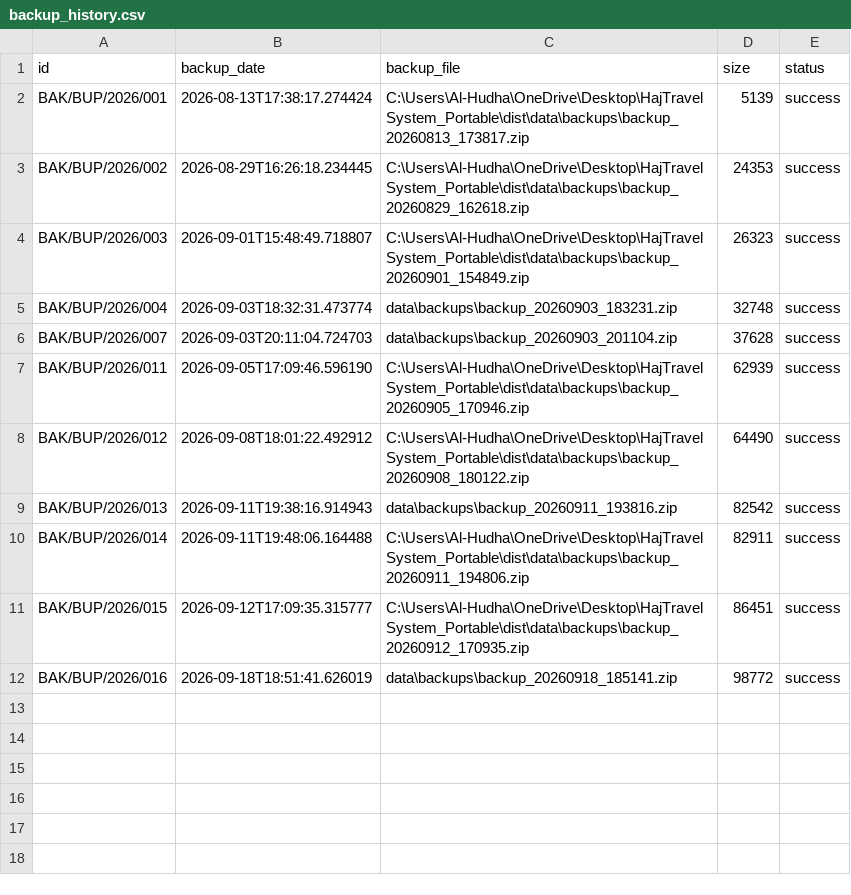
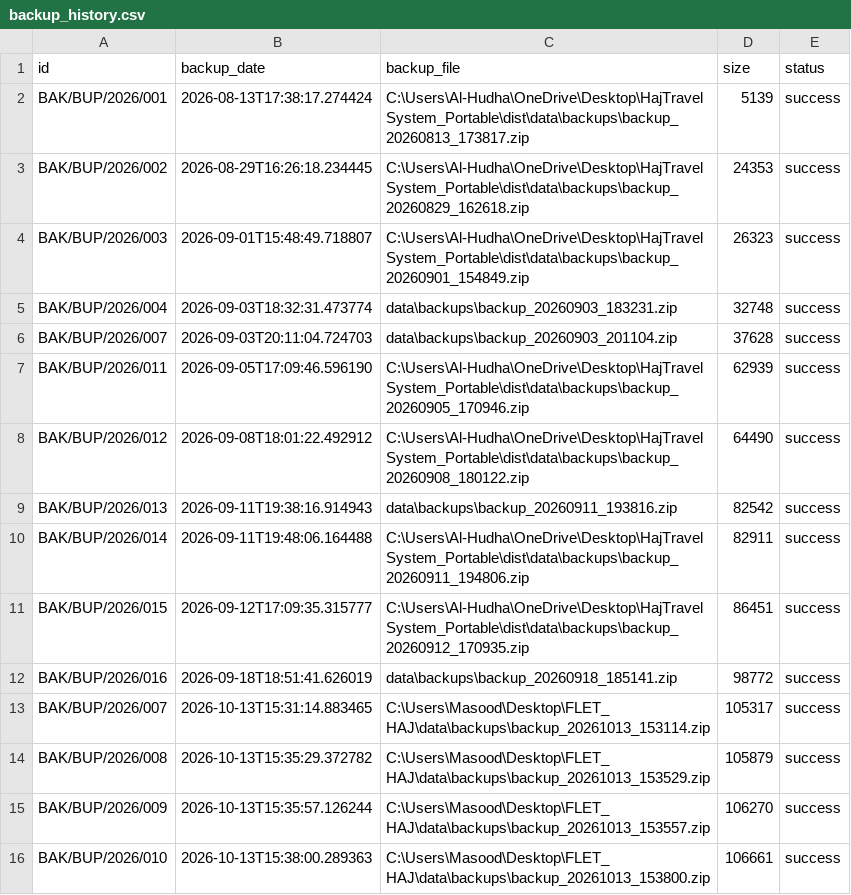
Before and after one commit to onlinebestsupport/alhudhahajwork, a CSV file: data/backup_history.csv, drawn as a sheet.

Commit message:
Clean test artifacts + fix data + add functional test suite

```diff
--- a/data/backup_history.csv
+++ b/data/backup_history.csv
@@ -12 +12,5 @@ BAK/BUP/2026/015,2026-09-12T17:09:35.315777,C:\Users\Al-Hudha\OneDrive\Desktop\H
 BAK/BUP/2026/016,2026-09-18T18:51:41.626019,data\backups\backup_20260918_185141.zip,98772,success
+BAK/BUP/2026/007,2026-10-13T15:31:14.883465,C:\Users\Masood\Desktop\FLET_HAJ\data\backups\backup_20261013_153114.zip,105317,success
+BAK/BUP/2026/008,2026-10-13T15:35:29.372782,C:\Users\Masood\Desktop\FLET_HAJ\data\backups\backup_20261013_153529.zip,105879,success
+BAK/BUP/2026/009,2026-10-13T15:35:57.126244,C:\Users\Masood\Desktop\FLET_HAJ\data\backups\backup_20261013_153557.zip,106270,success
+BAK/BUP/2026/010,2026-10-13T15:38:00.289363,C:\Users\Masood\Desktop\FLET_HAJ\data\backups\backup_20261013_153800.zip,106661,success
```
Also changed, not shown: data/batches.csv, data/payments.csv, 6 other files.
